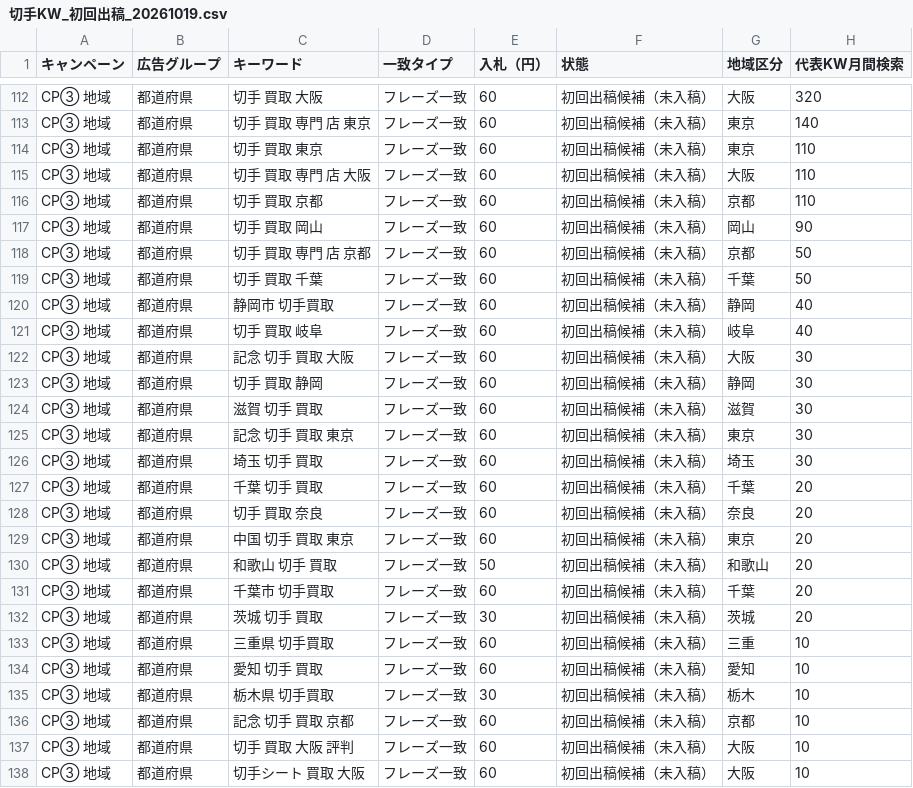
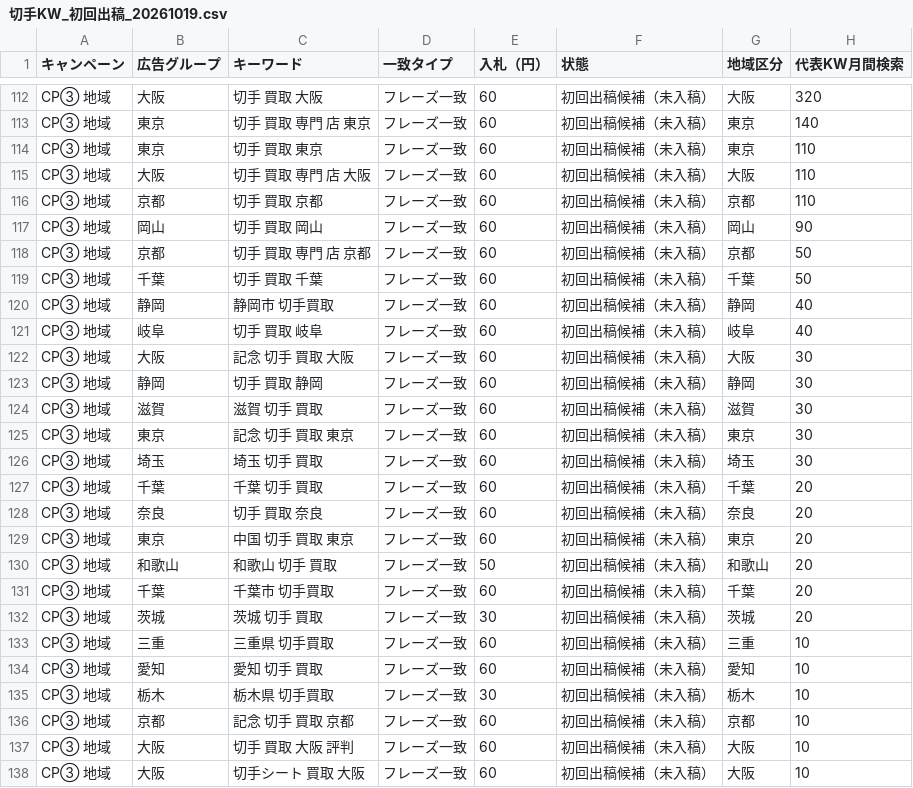
Before and after one commit to kkeisuke0407-crypto/kitte, a CSV file: docs/切手KW_初回出稿_20261019.csv, drawn as a sheet; only a part is shown, gaps mark what is left out; the diff covers the shown part only; the diff names each change by its address in the sheet, - before the commit and + after, or states it on an @@ line.

```diff
--- a/docs/切手KW_初回出稿_20261019.csv
+++ b/docs/切手KW_初回出稿_20261019.csv
-B112 (広告グループ): 都道府県
+B112 (広告グループ): 大阪
-B113:B114 (広告グループ): 都道府県
+B113:B114 (広告グループ): 東京
-B115 (広告グループ): 都道府県
+B115 (広告グループ): 大阪
-B116 (広告グループ): 都道府県
+B116 (広告グループ): 京都
-B117 (広告グループ): 都道府県
+B117 (広告グループ): 岡山
-B118 (広告グループ): 都道府県
+B118 (広告グループ): 京都
-B119 (広告グループ): 都道府県
+B119 (広告グループ): 千葉
-B120 (広告グループ): 都道府県
+B120 (広告グループ): 静岡
-B121 (広告グループ): 都道府県
+B121 (広告グループ): 岐阜
-B122 (広告グループ): 都道府県
+B122 (広告グループ): 大阪
-B123 (広告グループ): 都道府県
+B123 (広告グループ): 静岡
-B124 (広告グループ): 都道府県
+B124 (広告グループ): 滋賀
-B125 (広告グループ): 都道府県
+B125 (広告グループ): 東京
-B126 (広告グループ): 都道府県
+B126 (広告グループ): 埼玉
-B127 (広告グループ): 都道府県
+B127 (広告グループ): 千葉
-B128 (広告グループ): 都道府県
+B128 (広告グループ): 奈良
-B129 (広告グループ): 都道府県
+B129 (広告グループ): 東京
-B130 (広告グループ): 都道府県
+B130 (広告グループ): 和歌山
-B131 (広告グループ): 都道府県
+B131 (広告グループ): 千葉
-B132 (広告グループ): 都道府県
+B132 (広告グループ): 茨城
-B133 (広告グループ): 都道府県
+B133 (広告グループ): 三重
-B134 (広告グループ): 都道府県
+B134 (広告グループ): 愛知
-B135 (広告グループ): 都道府県
+B135 (広告グループ): 栃木
-B136 (広告グループ): 都道府県
+B136 (広告グループ): 京都
-B137:B138 (広告グループ): 都道府県
+B137:B138 (広告グループ): 大阪
```
Also changed, not shown: 56 edited cells elsewhere in this file, 1 other file.
